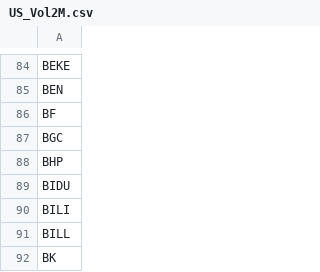
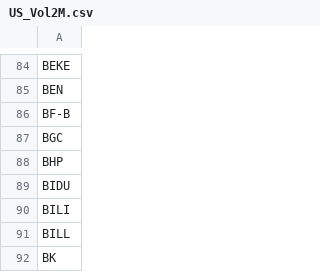
Before and after one commit to sandrex/tickers, a CSV file: US_Vol2M.csv, drawn as a sheet; only a part is shown, gaps mark what is left out.

Commit message:
Update US_Vol2M.csv

```diff
--- a/US_Vol2M.csv
+++ b/US_Vol2M.csv
@@ -85,3 +85,3 @@ BEKE
 BEN
-BF
+BF-B
 BGC
```
